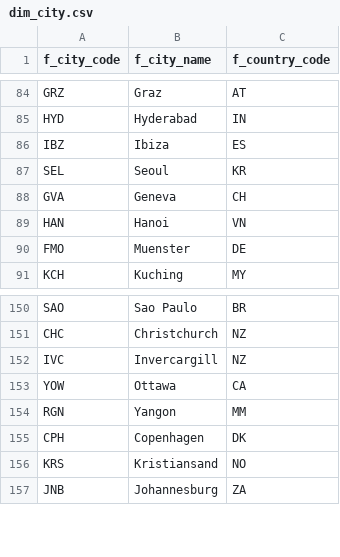
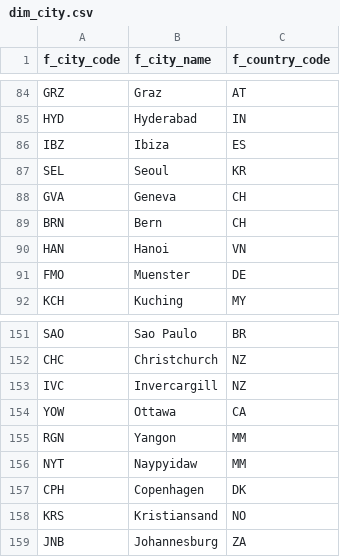
Before and after one commit to nus-mtechse-dataontology/DataOntology, a CSV file: src/graphdb/csv_files/dim_city.csv (was graphdb/csv_files/dim_city.csv), drawn as a sheet; only a part is shown, gaps mark what is left out.

```diff
--- a/graphdb/csv_files/dim_city.csv
+++ b/src/graphdb/csv_files/dim_city.csv
@@ -88,2 +88,3 @@ SEL,Seoul,KR
 GVA,Geneva,CH
+BRN,Bern,CH
 HAN,Hanoi,VN
@@ -154,2 +155,3 @@ YOW,Ottawa,CA
 RGN,Yangon,MM
+NYT,Naypyidaw,MM
 CPH,Copenhagen,DK
```
Also changed, not shown: src/graphdb/csv_files/dim_city_festival.csv, src/graphdb/csv_files/dim_city_travel_style.csv, 72 other files.
